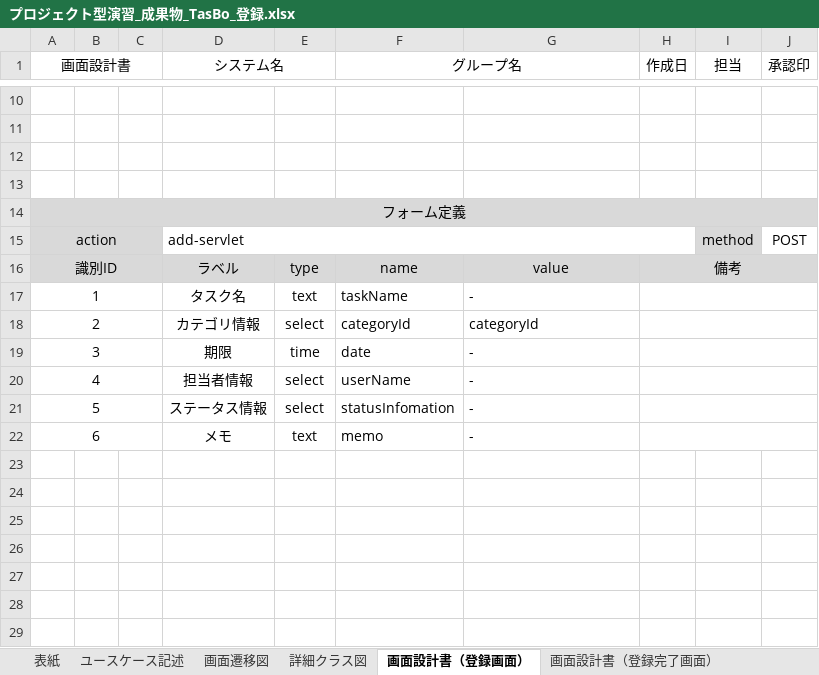
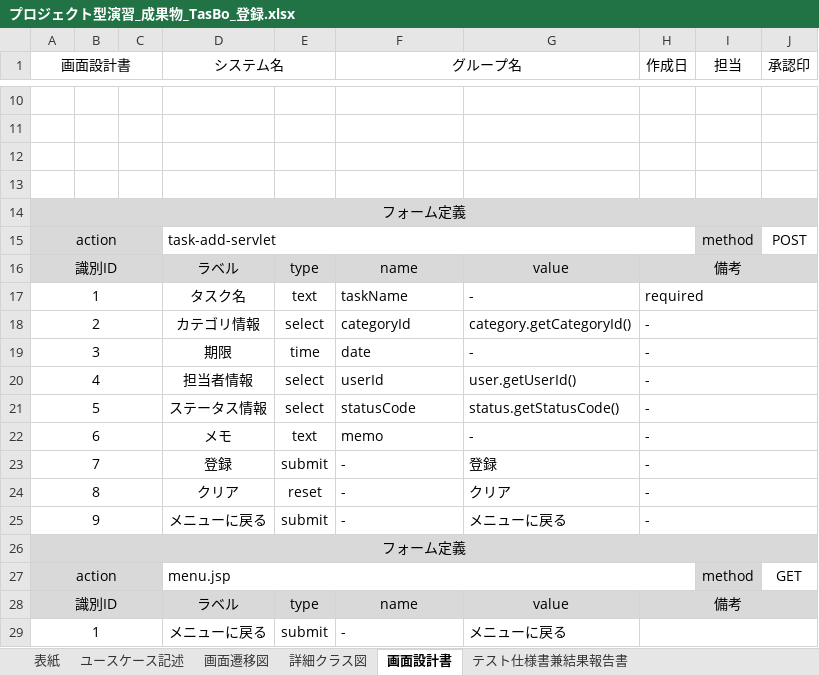
Before and after one commit to Kurihara-kouki/TasBo, an Excel workbook: プロジェクト型演習_成果物_TasBo_登録.xlsx, sheet 画面設計書, drawn as a sheet; only a part is shown, gaps mark what is left out; values as stored, in another font and other column widths than the file's, no borders; charts and pictures not drawn; the diff names each change by its address in the sheet, - before the commit and + after, or states it on an @@ line.

```diff
--- a/プロジェクト型演習_成果物_TasBo_登録.xlsx (sheet 画面設計書)
+++ b/プロジェクト型演習_成果物_TasBo_登録.xlsx (sheet 画面設計書)
-sheet tab: 画面設計書（登録画面）
+sheet tab: 画面設計書
-sheet tab: 画面設計書（登録完了画面）
-D15 (システム名): add-servlet
+D15 (システム名): task-add-servlet
-H17 (作成日): (empty)
+H17 (作成日): required
-G18: categoryId
+G18: category.getCategoryId()
-H18:H22 (作成日): (empty)
+H18:H22 (作成日): -
-F20 (グループ名): userName
+F20 (グループ名): userId
-G20: -
+G20: user.getUserId()
-F21 (グループ名): statusInfomation
+F21 (グループ名): statusCode
-G21: -
+G21: status.getStatusCode()
+row 23: 7 |  |  | 登録 | submit | - | 登録 | -
+row 24: 8 |  |  | クリア | reset | - | クリア | -
+row 25: 9 |  |  | メニューに戻る | submit | - | メニューに戻る | -
+row 26: フォーム定義
+row 27: action |  |  | menu.jsp |  |  |  |  | method | GET
+row 28: 識別ID |  |  | ラベル | type | name | value | 備考
+row 29: 1 |  |  | メニューに戻る | submit | - | メニューに戻る
```
Also changed, not shown: sheet ユースケース記述, sheet 表紙, other sheet tabs, charts or pictures.
